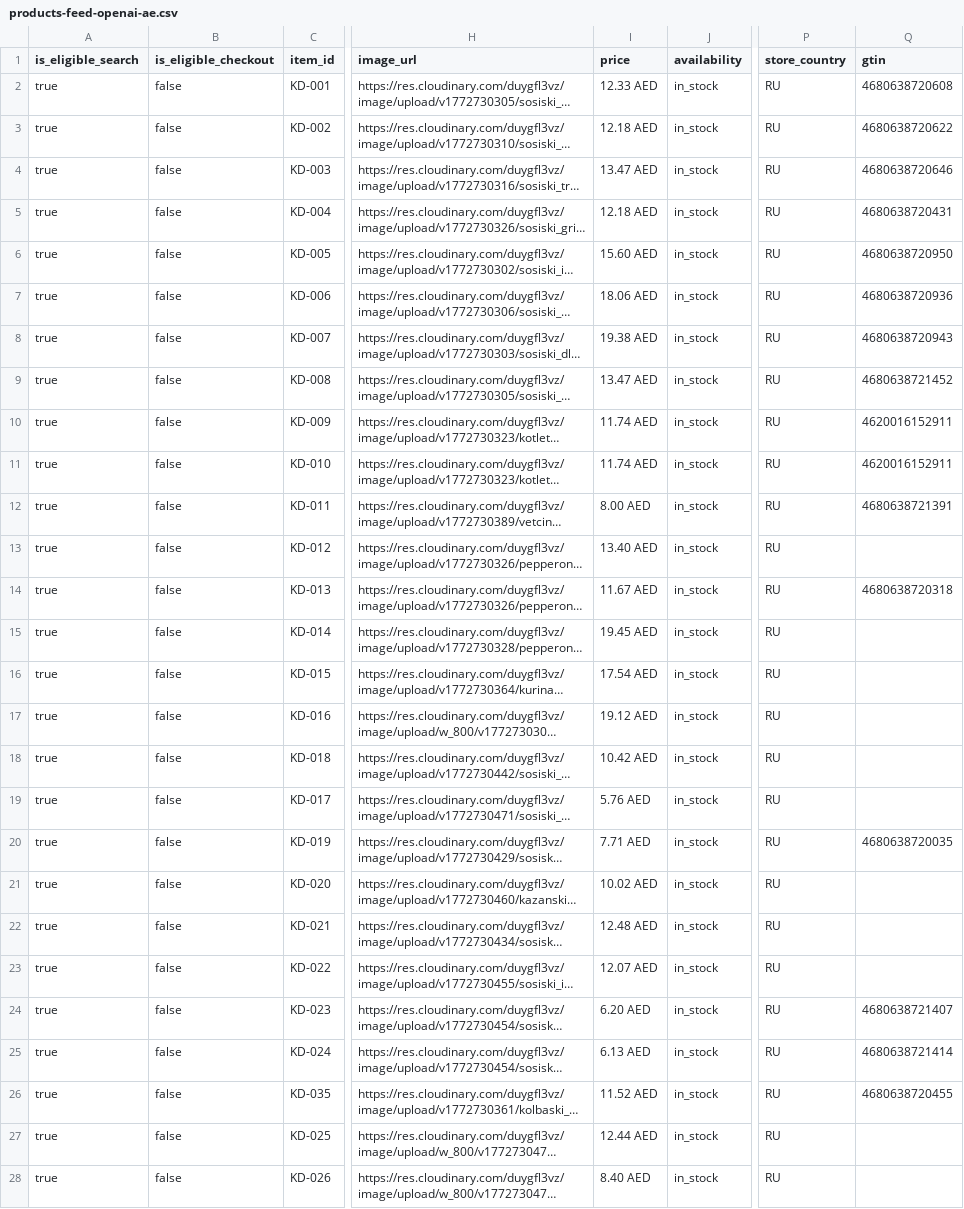
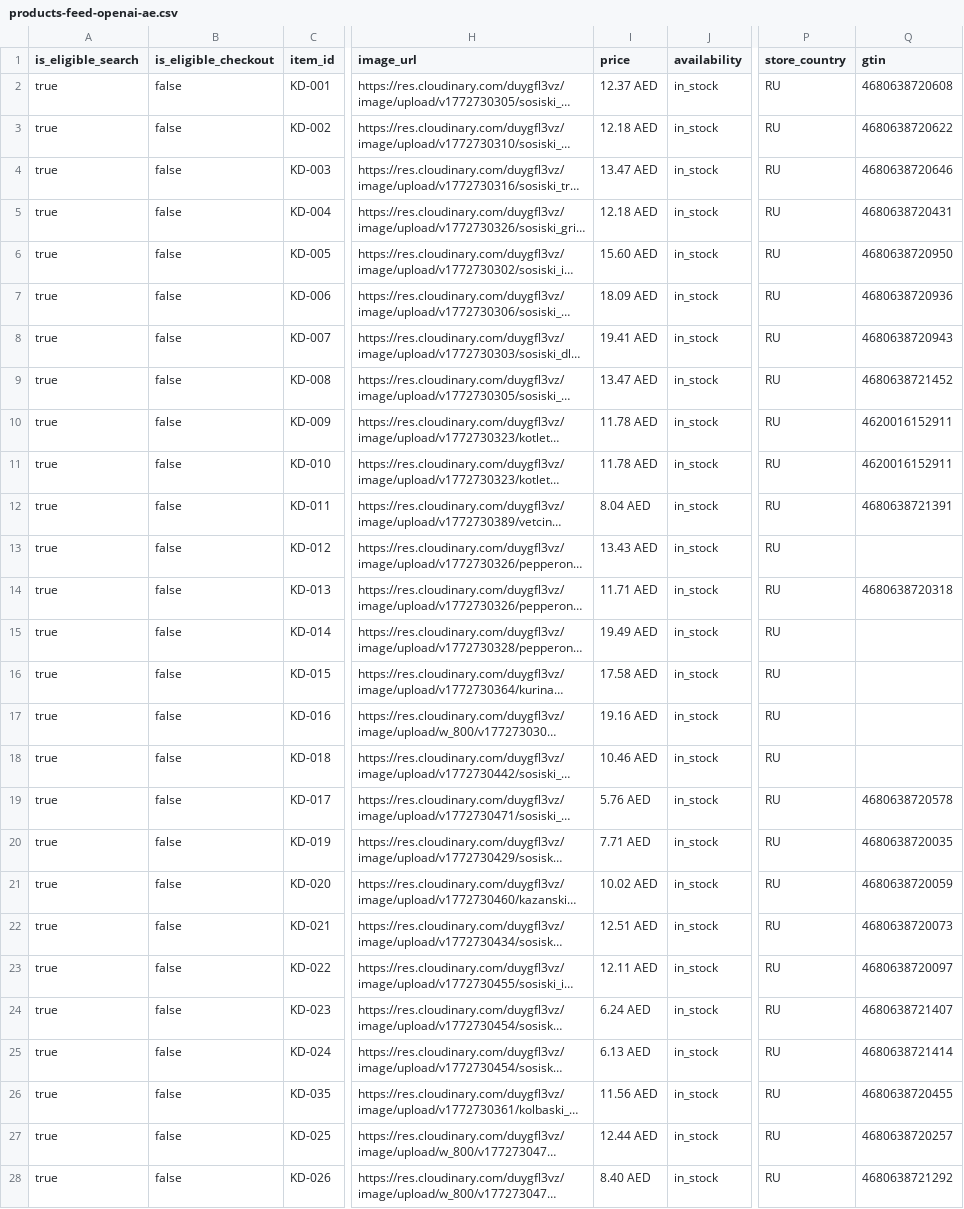
Before and after one commit to sltndevelopments/pepperoni-api, a CSV file: public/products-feed-openai-ae.csv, drawn as a sheet; only a part is shown, gaps mark what is left out; long unchanged cells end in …; the diff covers the shown part only; the diff names each change by its address in the sheet, - before the commit and + after, or states it on an @@ line.

```diff
--- a/public/products-feed-openai-ae.csv
+++ b/public/products-feed-openai-ae.csv
-I2 (price): 12.33 AED
+I2 (price): 12.37 AED
-I7 (price): 18.06 AED
+I7 (price): 18.09 AED
-I8 (price): 19.38 AED
+I8 (price): 19.41 AED
-I10:I11 (price): 11.74 AED
+I10:I11 (price): 11.78 AED
-I12 (price): 8.00 AED
+I12 (price): 8.04 AED
-I13 (price): 13.40 AED
+I13 (price): 13.43 AED
-I14 (price): 11.67 AED
+I14 (price): 11.71 AED
-I15 (price): 19.45 AED
+I15 (price): 19.49 AED
-I16 (price): 17.54 AED
+I16 (price): 17.58 AED
-I17 (price): 19.12 AED
+I17 (price): 19.16 AED
-I18 (price): 10.42 AED
+I18 (price): 10.46 AED
-Q19 (gtin): (empty)
+Q19 (gtin): 4680638720578
-Q21 (gtin): (empty)
+Q21 (gtin): 4680638720059
-I22 (price): 12.48 AED
+I22 (price): 12.51 AED
-Q22 (gtin): (empty)
+Q22 (gtin): 4680638720073
-I23 (price): 12.07 AED
+I23 (price): 12.11 AED
-Q23 (gtin): (empty)
+Q23 (gtin): 4680638720097
-I24 (price): 6.20 AED
+I24 (price): 6.24 AED
-I26 (price): 11.52 AED
+I26 (price): 11.56 AED
-Q27 (gtin): (empty)
+Q27 (gtin): 4680638720257
-Q28 (gtin): (empty)
+Q28 (gtin): 4680638721292
```
Also changed, not shown: 125 edited cells elsewhere in this file, public/products-feed-openai.csv, public/products-feed.csv, 25 other files.
